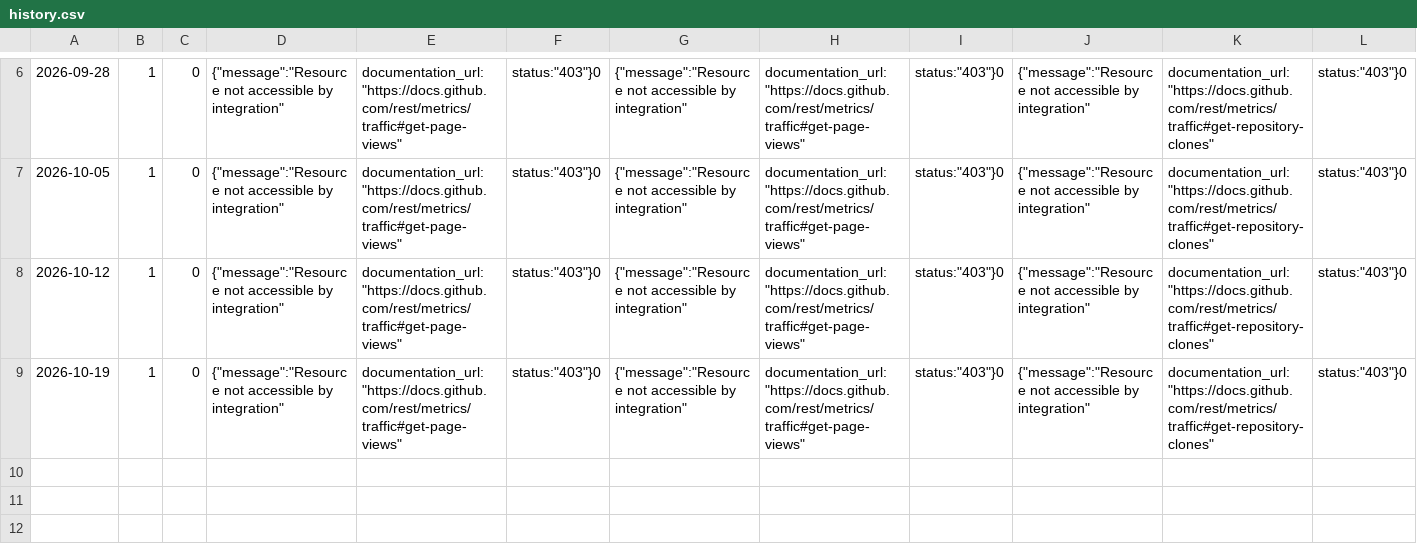
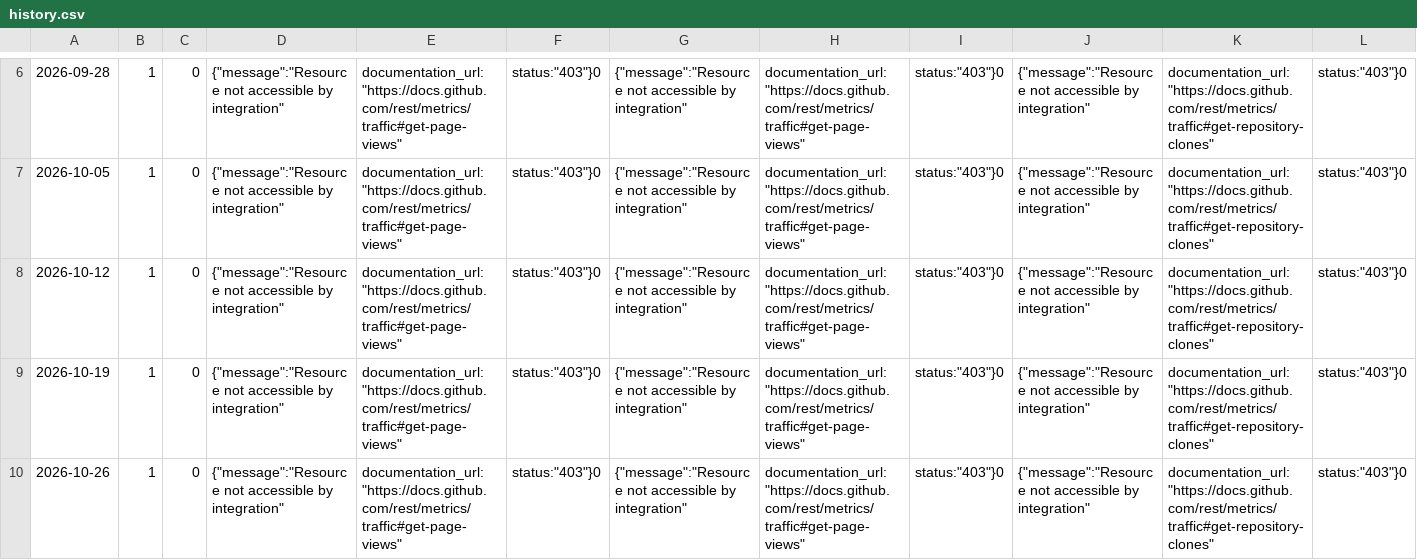
Before and after one commit to Souraka229/african-ai-founder-os, a CSV file: 07-metrics/history.csv, drawn as a sheet; only a part is shown, gaps mark what is left out; rows hold the shown columns only; the diff names each change by its address in the sheet, - before the commit and + after, or states it on an @@ line.

```diff
--- a/07-metrics/history.csv
+++ b/07-metrics/history.csv
+row 10: 2026-10-26 | 1 | 0 | {"message":"Resource not accessible by integration" | documentation_url:"https://docs.github.com/rest/metrics/traffic#get-page-views" | status:"403"}0 | {"message":"Resource not accessible by integration" | documentation_url:"https://docs.github.com/rest/metrics/traffic#get-page-views" | status:"403"}0 | {"message":"Resource not accessible by integration" | documentation_url:"https://docs.github.com/rest/metrics/traffic#get-repository-clones" | status:"403"}0
```
